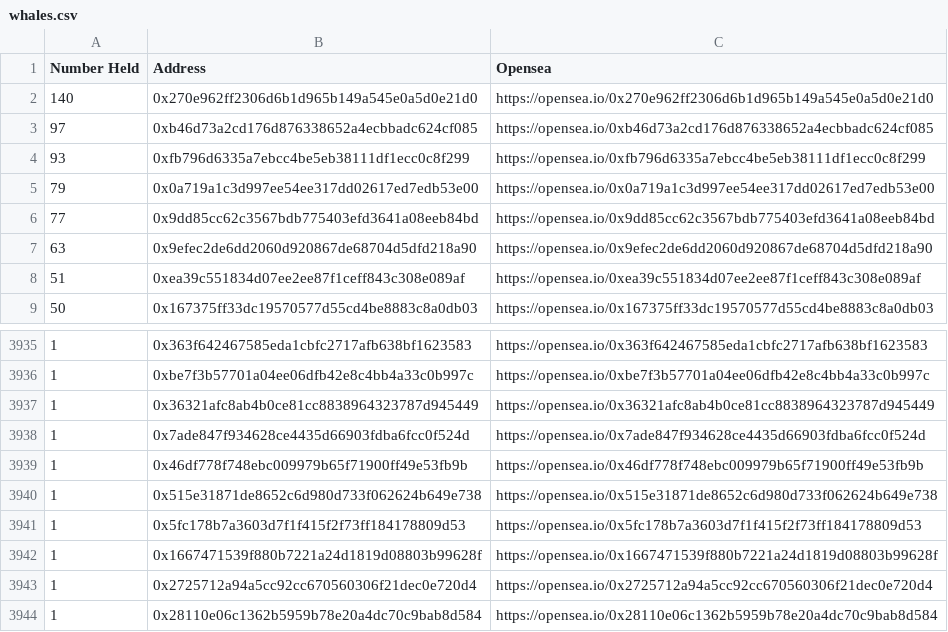
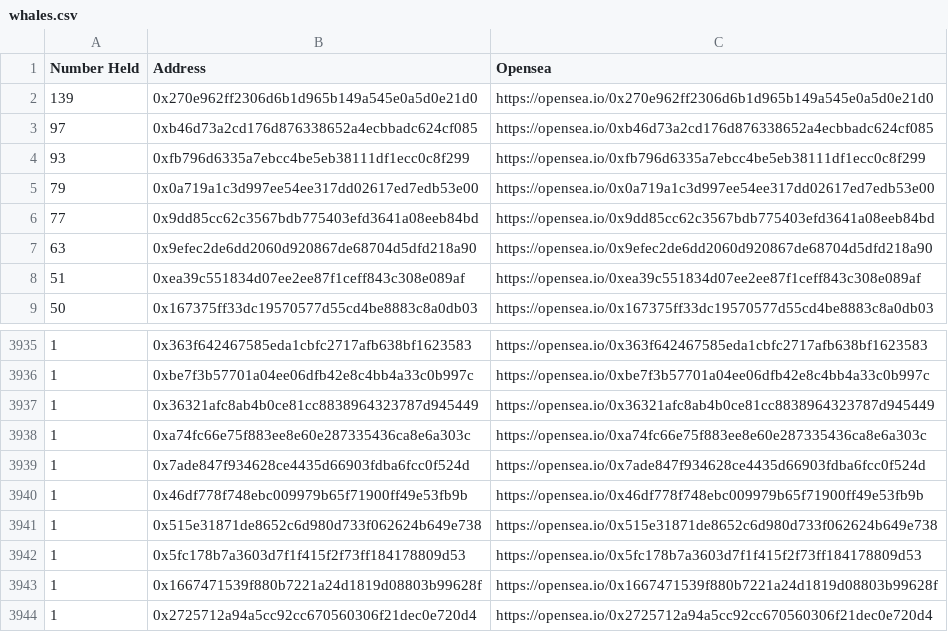
Before and after one commit to msnyder5/20kWords, a CSV file: output/10kClub/whales.csv, drawn as a sheet; only a part is shown, gaps mark what is left out; the shorter side is filled out with more unchanged rows.

```diff
--- a/output/10kClub/whales.csv
+++ b/output/10kClub/whales.csv
@@ -1,3 +1,3 @@
 Number Held,Address,Opensea
-140,0x270e962ff2306d6b1d965b149a545e0a5d0e21d0,https://opensea.io/0x270e962ff2306d6b1d965b149a545e0a5d0e21d0
+139,0x270e962ff2306d6b1d965b149a545e0a5d0e21d0,https://opensea.io/0x270e962ff2306d6b1d965b149a545e0a5d0e21d0
 97,0xb46d73a2cd176d876338652a4ecbbadc624cf085,https://opensea.io/0xb46d73a2cd176d876338652a4ecbbadc624cf085
@@ -3937,2 +3937,3 @@ Number Held,Address,Opensea
 1,0x36321afc8ab4b0ce81cc8838964323787d945449,https://opensea.io/0x36321afc8ab4b0ce81cc8838964323787d945449
+1,0xa74fc66e75f883ee8e60e287335436ca8e6a303c,https://opensea.io/0xa74fc66e75f883ee8e60e287335436ca8e6a303c
 1,0x7ade847f934628ce4435d66903fdba6fcc0f524d,https://opensea.io/0x7ade847f934628ce4435d66903fdba6fcc0f524d
```
Also changed, not shown: 2 other files.
